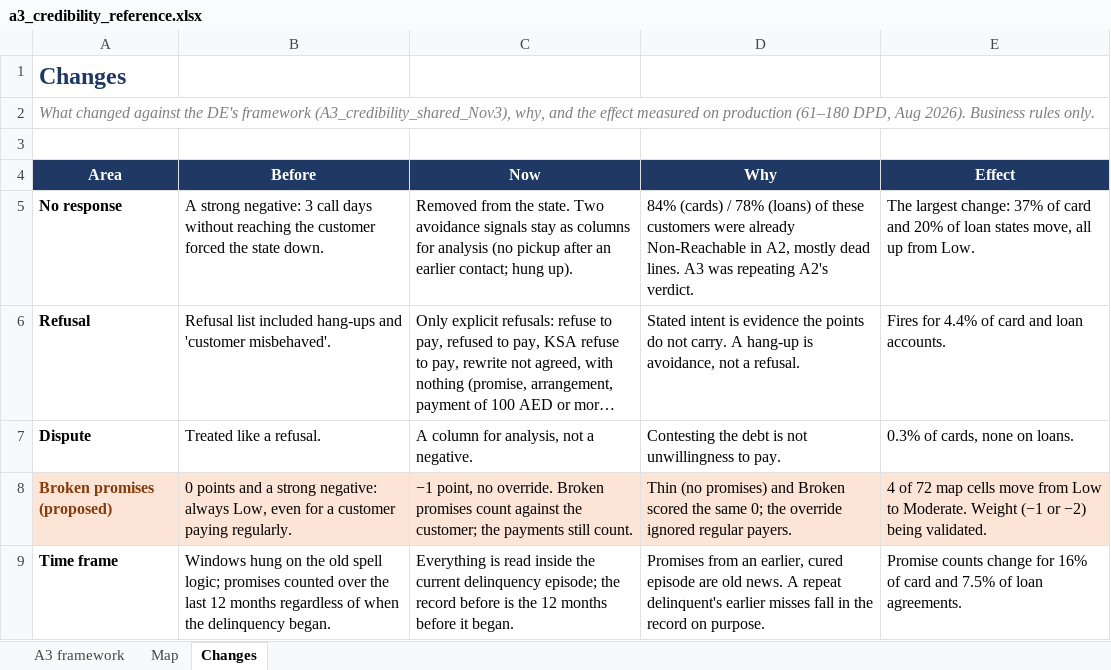
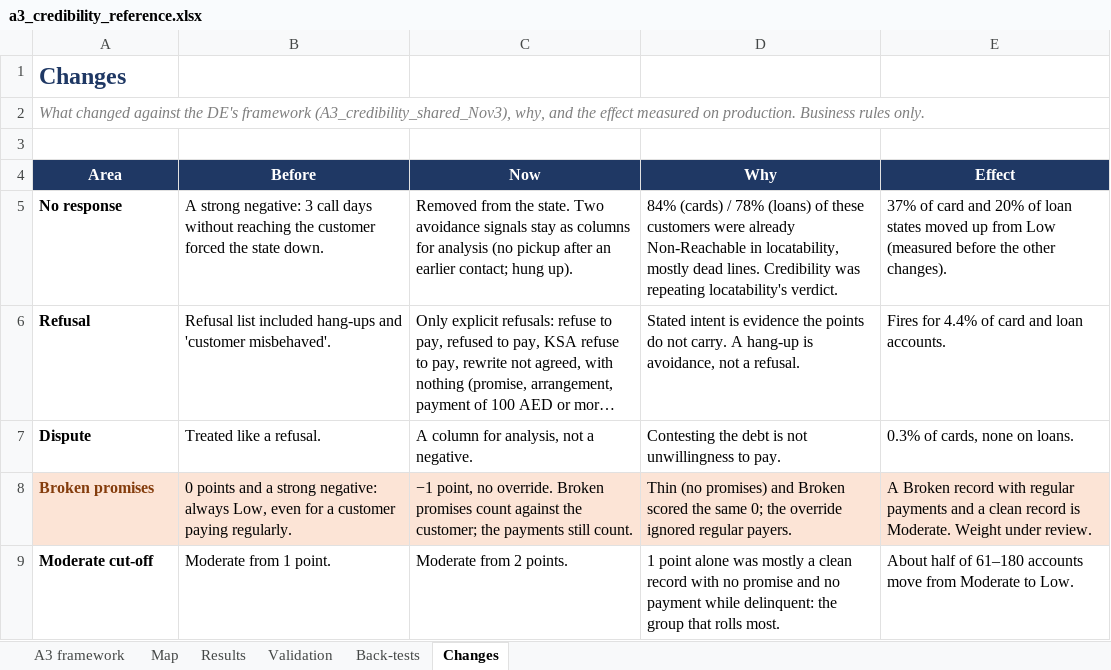
Before and after one commit to balsapka/Collections, an Excel workbook: docs/credibility/a3_credibility_reference.xlsx, sheet Changes, drawn as a sheet; only a part is shown; long unchanged cells end in …; values as stored, in another font and other column widths than the file's, no borders; removed rows and columns are numbered as before the commit, all else as after; the diff covers the shown part only; the diff names each change by its address in the sheet, - before the commit and + after, or states it on an @@ line.

```diff
--- a/docs/credibility/a3_credibility_reference.xlsx (sheet Changes)
+++ b/docs/credibility/a3_credibility_reference.xlsx (sheet Changes)
+sheet tab: Results
+sheet tab: Validation
+sheet tab: Back-tests
-A2 (Area): …measured on production (61–180 DPD, Aug 2026). Business rules…
+A2 (Area): …measured on production. Business rules…
-D5 (Why): …Non-Reachable in A2, mostly dead lines. A3 was repeating A2's verdict.
+D5 (Why): …Non-Reachable in locatability, mostly dead lines. Credibility was repeating locatability's verdict.
-E5 (Effect): The largest change: 37% of card and 20% of loan states move, all up from Low.
+E5 (Effect): 37% of card and 20% of loan states moved up from Low (measured before the other changes).
-A8 (Area): Broken promises (proposed)
+A8 (Area): Broken promises
-E8 (Effect): 4 of 72 map cells move from Low to Moderate. Weight (−1 or −2) being validated.
+E8 (Effect): A Broken record with regular payments and a clean record is Moderate. Weight under review.
-row 9: Time frame | Windows hung on the old spell logic; promises counted over the last 12 months regardless of when the delinquency began. | Everything is read inside the current delinquency episode; the record before is the 12 months before it began. | Promises from an earlier, cured episode are old news. A repeat delinquent's earlier misses fall in the record on purpose. | Promise counts change for 16% of card and 7.5% of loan agreements.
+row 9: Moderate cut-off | Moderate from 1 point. | Moderate from 2 points. | 1 point alone was mostly a clean record with no promise and no payment while delinquent: the group that rolls most. | About half of 61–180 accounts move from Moderate to Low.
```
Also changed, not shown: 7 added rows, 2 removed rows and 5 edited cells elsewhere in this sheet, sheet A3 framework, sheet Map, 3 other files.
